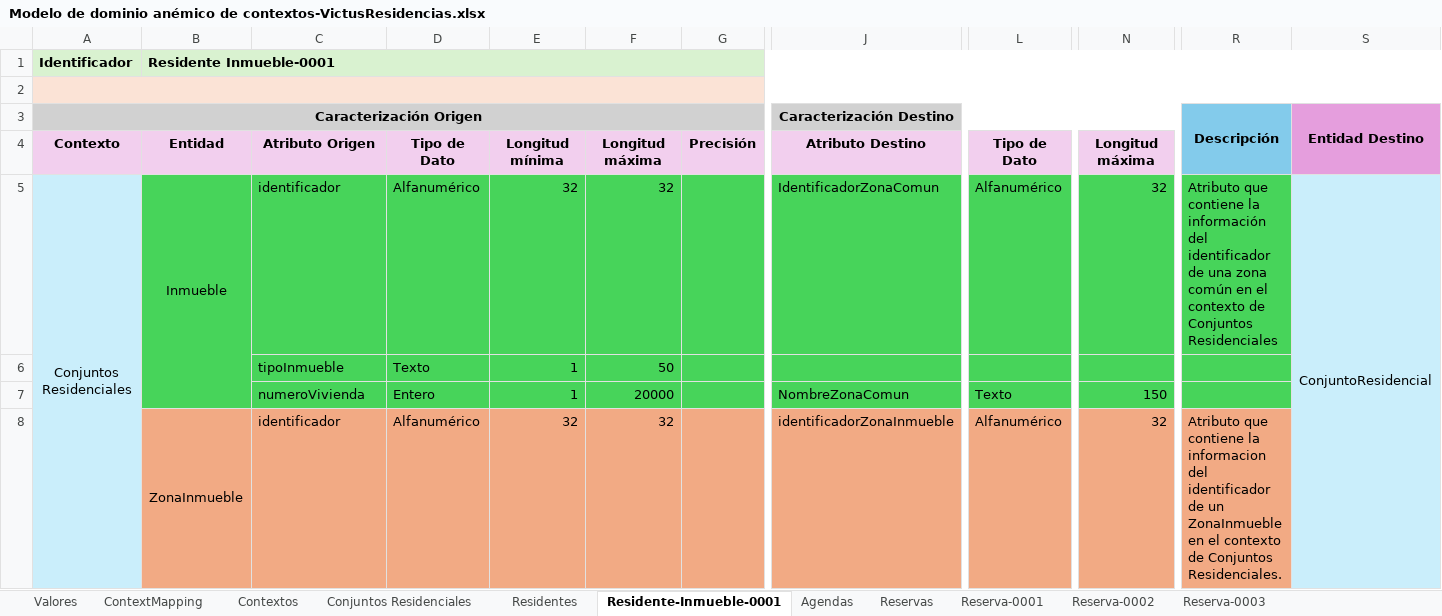
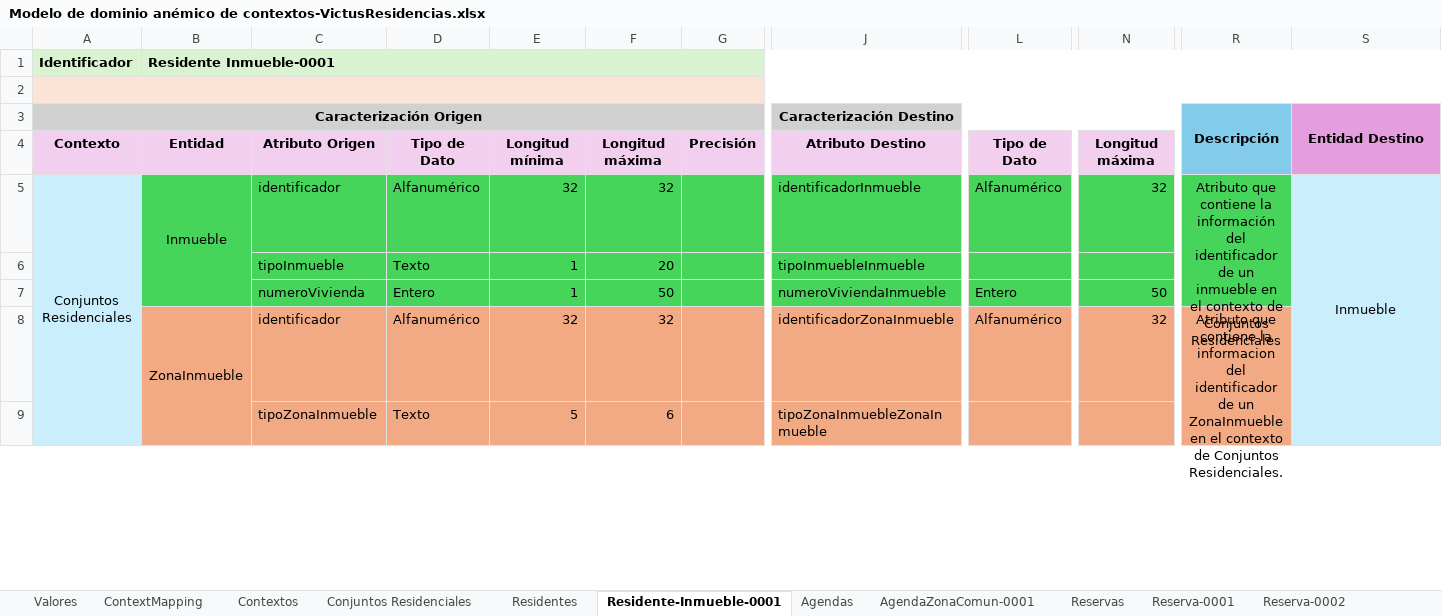
Before and after one commit to JZuluf/victus-doc, an Excel workbook: Doo-Doc/Nueva Version Victus/Modelo de dominio anémico/Modelo de dominio anémico de contextos-VictusResidencias.xlsx, sheet Residente-Inmueble-0001, drawn as a sheet; only a part is shown, gaps mark what is left out; values as stored, in another font and other column widths than the file's, no borders; rows hold the shown columns only; the diff covers the shown part only; the diff names each change by its address in the sheet, - before the commit and + after, or states it on an @@ line.

```diff
--- a/Doo-Doc/Nueva Version Victus/Modelo de dominio anémico/Modelo de dominio anémico de contextos-VictusResidencias.xlsx (sheet Residente-Inmueble-0001)
+++ b/Doo-Doc/Nueva Version Victus/Modelo de dominio anémico/Modelo de dominio anémico de contextos-VictusResidencias.xlsx (sheet Residente-Inmueble-0001)
-sheet tab: Reserva-0003
+sheet tab: AgendaZonaComun-0001
-J5: IdentificadorZonaComun
+J5: identificadorInmueble
-R5: …identificador de una zona común en el…
+R5: …identificador de un inmueble en el…
-R5 alignment: left
+R5 alignment: center
+R5:R7 merged
-S5: ConjuntoResidencial
+S5: Inmueble
-F6: 50
+F6: 20
-J6: (empty)
+J6: tipoInmuebleInmueble
-F7: 20000
+F7: 50
-J7: NombreZonaComun
+J7: numeroViviendaInmueble
-L7: Texto
+L7: Entero
-N7: 150
+N7: 50
-R8 alignment: left
+R8 alignment: center
+R8:R10 merged
+row 9:  |  | tipoZonaInmueble | Texto | 5 | 6 |  | tipoZonaInmuebleZonaInmueble
```
Also changed, not shown: 2 removed rows, 4 edited cells, cell formats and merged cells elsewhere in this sheet, sheet Reserva-0001, sheet Reserva-0002, sheet Contextos, other sheet tabs, formulas that keep their value, Doo-Doc/Nueva Version Victus/Modelos de Dominio Enriquecidos/Modelo De Dominio Enriquecido Residentes.xlsx, Doo-Doc/Nueva Version Victus/Modelos de Dominio Enriquecidos/Modelo Dominio Enriquecido ConjuntosResidenciales.xlsx.
